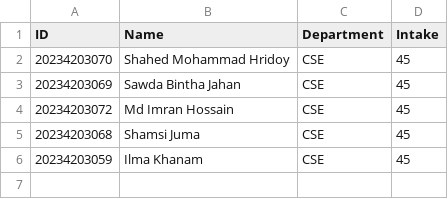
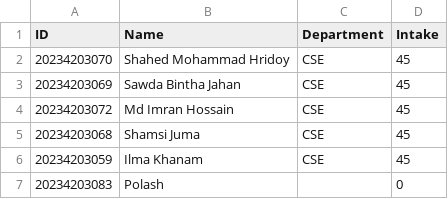
Before and after one commit to shahedpy/cpp-lms, a CSV file: members.csv, drawn as a sheet; the diff names each change by its address in the sheet, - before the commit and + after, or states it on an @@ line.

```diff
--- a/members.csv
+++ b/members.csv
+row 7: 20234203083 | Polash |  | 0
```
Also changed, not shown: 4 other files.
